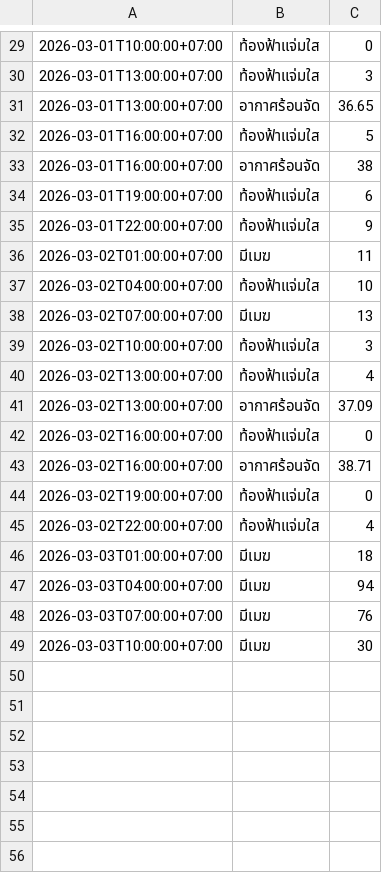
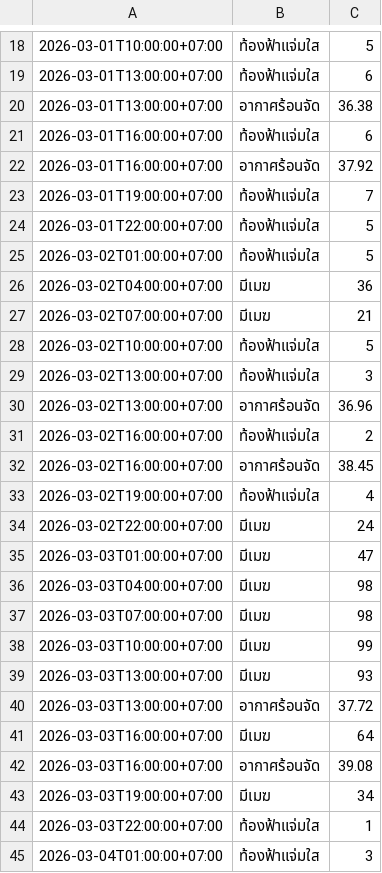
Before and after one commit to wata011/my-water-monitor, a CSV file: weather_log.csv, drawn as a sheet; only a part is shown, gaps mark what is left out; the diff covers the shown part only.

```diff
--- a/weather_log.csv
+++ b/weather_log.csv
@@ -29,21 +18,28 @@
-2026-03-01T10:00:00+07:00,ท้องฟ้าแจ่มใส,0
-2026-03-01T13:00:00+07:00,ท้องฟ้าแจ่มใส,3
-2026-03-01T13:00:00+07:00,อากาศร้อนจัด,36.65
-2026-03-01T16:00:00+07:00,ท้องฟ้าแจ่มใส,5
-2026-03-01T16:00:00+07:00,อากาศร้อนจัด,38
-2026-03-01T19:00:00+07:00,ท้องฟ้าแจ่มใส,6
-2026-03-01T22:00:00+07:00,ท้องฟ้าแจ่มใส,9
-2026-03-02T01:00:00+07:00,มีเมฆ,11
-2026-03-02T04:00:00+07:00,ท้องฟ้าแจ่มใส,10
-2026-03-02T07:00:00+07:00,มีเมฆ,13
-2026-03-02T10:00:00+07:00,ท้องฟ้าแจ่มใส,3
-2026-03-02T13:00:00+07:00,ท้องฟ้าแจ่มใส,4
-2026-03-02T13:00:00+07:00,อากาศร้อนจัด,37.09
-2026-03-02T16:00:00+07:00,ท้องฟ้าแจ่มใส,0
-2026-03-02T16:00:00+07:00,อากาศร้อนจัด,38.71
-2026-03-02T19:00:00+07:00,ท้องฟ้าแจ่มใส,0
-2026-03-02T22:00:00+07:00,ท้องฟ้าแจ่มใส,4
-2026-03-03T01:00:00+07:00,มีเมฆ,18
-2026-03-03T04:00:00+07:00,มีเมฆ,94
-2026-03-03T07:00:00+07:00,มีเมฆ,76
-2026-03-03T10:00:00+07:00,มีเมฆ,30
+2026-03-01T10:00:00+07:00,ท้องฟ้าแจ่มใส,5
+2026-03-01T13:00:00+07:00,ท้องฟ้าแจ่มใส,6
+2026-03-01T13:00:00+07:00,อากาศร้อนจัด,36.38
+2026-03-01T16:00:00+07:00,ท้องฟ้าแจ่มใส,6
+2026-03-01T16:00:00+07:00,อากาศร้อนจัด,37.92
+2026-03-01T19:00:00+07:00,ท้องฟ้าแจ่มใส,7
+2026-03-01T22:00:00+07:00,ท้องฟ้าแจ่มใส,5
+2026-03-02T01:00:00+07:00,ท้องฟ้าแจ่มใส,5
+2026-03-02T04:00:00+07:00,มีเมฆ,36
+2026-03-02T07:00:00+07:00,มีเมฆ,21
+2026-03-02T10:00:00+07:00,ท้องฟ้าแจ่มใส,5
+2026-03-02T13:00:00+07:00,ท้องฟ้าแจ่มใส,3
+2026-03-02T13:00:00+07:00,อากาศร้อนจัด,36.96
+2026-03-02T16:00:00+07:00,ท้องฟ้าแจ่มใส,2
+2026-03-02T16:00:00+07:00,อากาศร้อนจัด,38.45
+2026-03-02T19:00:00+07:00,ท้องฟ้าแจ่มใส,4
+2026-03-02T22:00:00+07:00,มีเมฆ,24
+2026-03-03T01:00:00+07:00,มีเมฆ,47
+2026-03-03T04:00:00+07:00,มีเมฆ,98
+2026-03-03T07:00:00+07:00,มีเมฆ,98
+2026-03-03T10:00:00+07:00,มีเมฆ,99
+2026-03-03T13:00:00+07:00,มีเมฆ,93
+2026-03-03T13:00:00+07:00,อากาศร้อนจัด,37.72
+2026-03-03T16:00:00+07:00,มีเมฆ,64
+2026-03-03T16:00:00+07:00,อากาศร้อนจัด,39.08
+2026-03-03T19:00:00+07:00,มีเมฆ,34
+2026-03-03T22:00:00+07:00,ท้องฟ้าแจ่มใส,1
+2026-03-04T01:00:00+07:00,ท้องฟ้าแจ่มใส,3
```
Also changed, not shown: 3 added rows, 11 removed rows and 21 edited cells elsewhere in this file.
